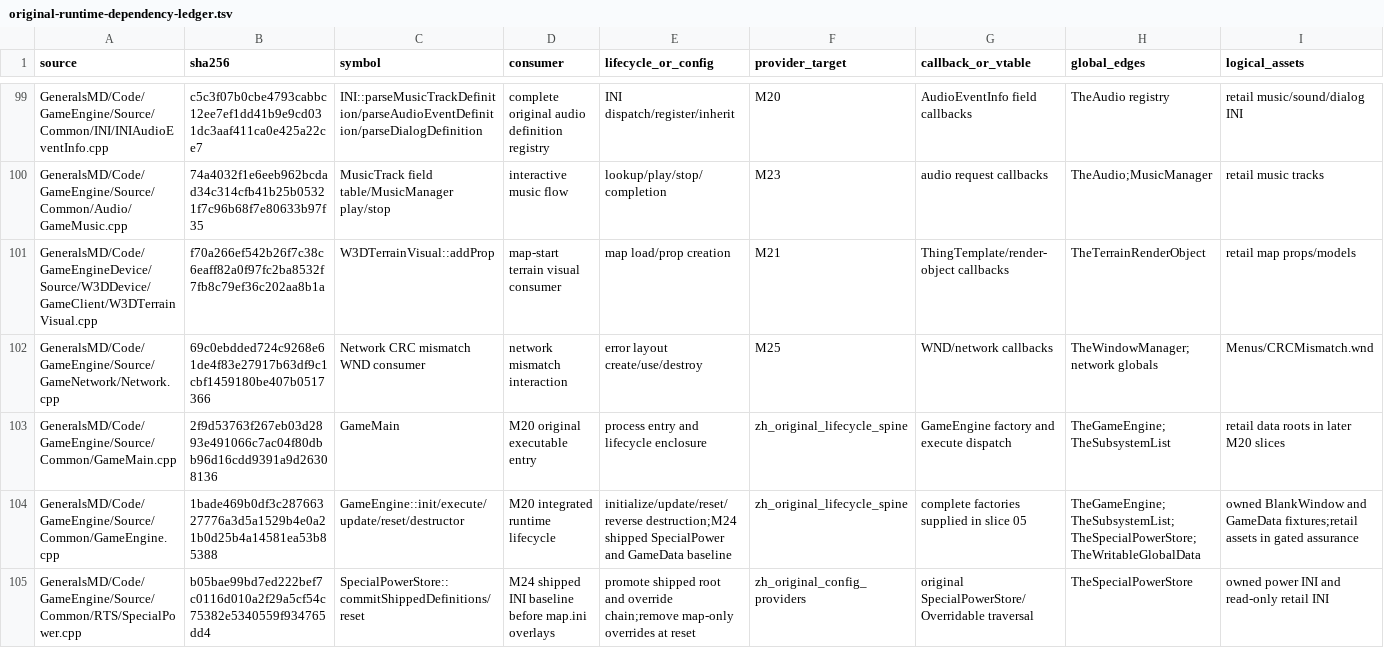
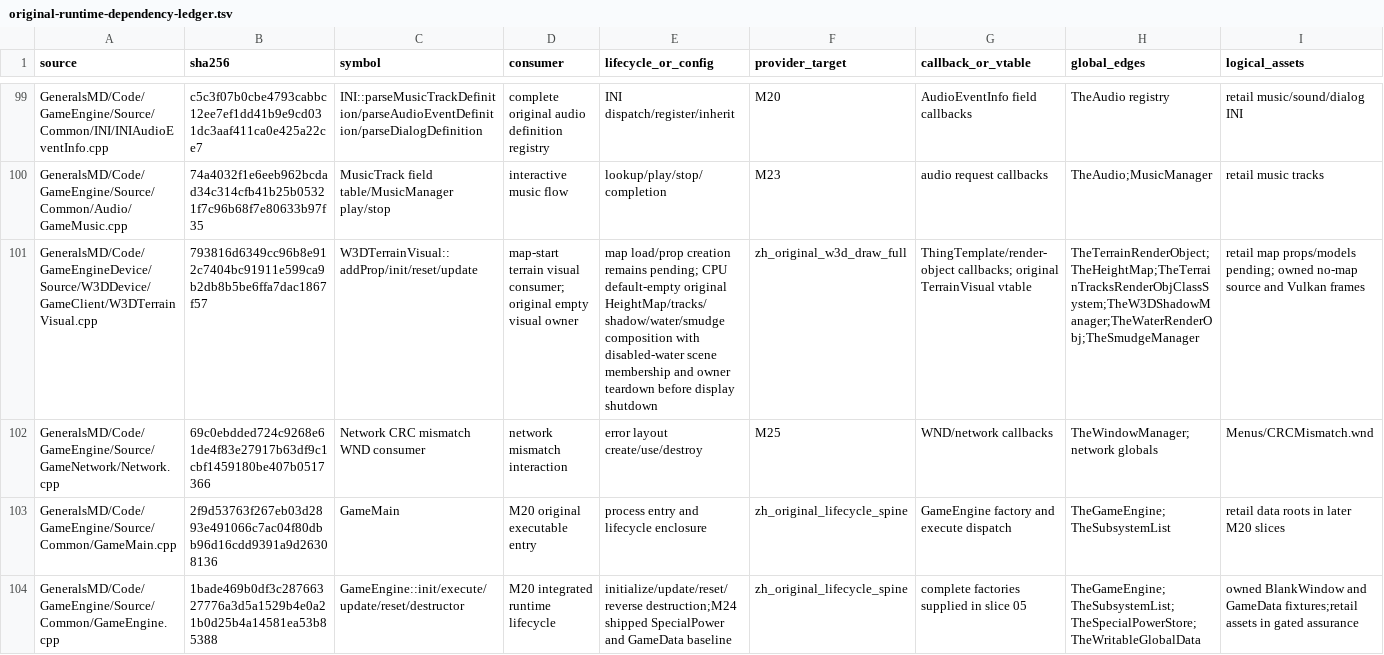
Before and after one commit to mrworf/CnC_Generals_Zero_Hour, a TSV file: docs/original-runtime-dependency-ledger.tsv, drawn as a sheet; only a part is shown, gaps mark what is left out; the shorter side is filled out with more unchanged rows; the diff covers the shown part only; the diff names each change by its address in the sheet, - before the commit and + after, or states it on an @@ line.

Commit message:
M22 07E0B: compose original empty terrain visual owners

```diff
--- a/docs/original-runtime-dependency-ledger.tsv
+++ b/docs/original-runtime-dependency-ledger.tsv
-B101 (sha256): f70a266ef542b26f7c38c6eaff82a0f97fc2ba8532f7fb8c79ef36c202aa8b1a
+B101 (sha256): 793816d6349cc96b8e912c7404bc91911e599ca9b2db8b5be6ffa7dac1867f57
-C101 (symbol): W3DTerrainVisual::addProp
+C101 (symbol): W3DTerrainVisual::addProp/init/reset/update
-D101 (consumer): …terrain visual consumer
+D101 (consumer): …terrain visual consumer; original empty visual owner
-E101 (lifecycle_or_config): …load/prop creation
+E101 (lifecycle_or_config): …load/prop creation remains pending; CPU default-empty original HeightMap/tracks/shadow/water/smudge composition with disabled-water scene membership and owner teardown before display shutdown
-F101 (provider_target): M21
+F101 (provider_target): zh_original_w3d_draw_full
-G101 (callback_or_vtable): ThingTemplate/render-object callbacks
+G101 (callback_or_vtable): ThingTemplate/render-object callbacks; original TerrainVisual vtable
-H101 (global_edges): TheTerrainRenderObject
+H101 (global_edges): TheTerrainRenderObject;TheHeightMap;TheTerrainTracksRenderObjClassSystem;TheW3DShadowManager;TheWaterRenderObj;TheSmudgeManager
-I101 (logical_assets): …map props/models
+I101 (logical_assets): …map props/models pending; owned no-map source and Vulkan frames
```
Also changed, not shown: 4 edited cells elsewhere in this file, 8 other files.
